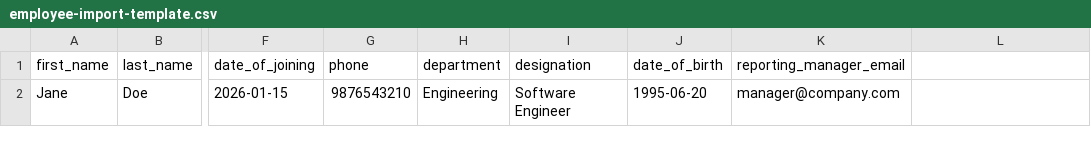
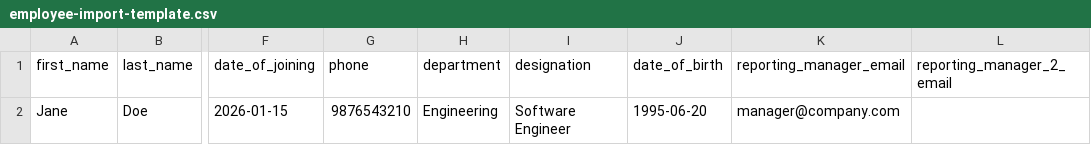
Before and after one commit to amolgupta007/hrme, a CSV file: apps/web/public/employee-import-template.csv, drawn as a sheet; only a part is shown, gaps mark what is left out; the diff names each change by its address in the sheet, - before the commit and + after, or states it on an @@ line.

Commit message:
feat: dual reporting managers — equal powers for a second manager (#17)
* feat(db): reporting_manager_2_id + manager_review_submitted_by (migration 101)

Applied to live DB via MCP (constraints + columns probed). Types regenerated
via the Supabase MCP generator - the checked-in file was stale (29KB vs
187KB; predates many tables), so the diff includes the full refresh.

* feat: managers.ts dual-slot relationship helpers

* feat(employees): secondary reporting manager in form, actions, CSV import

* feat(objectives): pending approvals visible to both reporting managers

* feat(reviews): either reporting manager can submit; submitted-by recorded and shown

* feat(attendance): manager scope = dept-head members + direct reports (both slots)

* feat(leaves): route request emails to managers-of-record + admins (fallback: all managers)

* feat(directory): show secondary manager on cards, org-tree nodes, and profile

* fix(profile): org-scope the manager-name lookup in getMyProfile

* docs: dual reporting managers — spec reconciliation + CLAUDE.md

* fix(reviews,leaves): secondary manager sees team reviews; org-scope leave employee lookup

```diff
--- a/apps/web/public/employee-import-template.csv
+++ b/apps/web/public/employee-import-template.csv
-L1: (empty)
+L1: reporting_manager_2_email
```
Also changed, not shown: 23 other files.
